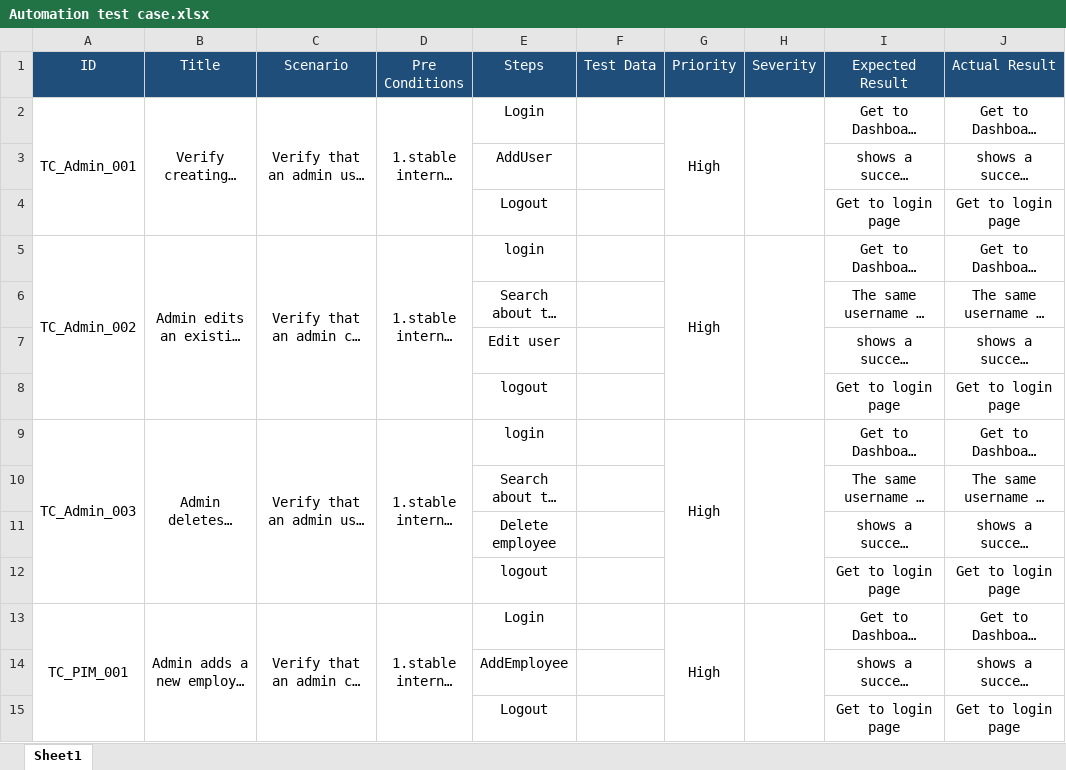
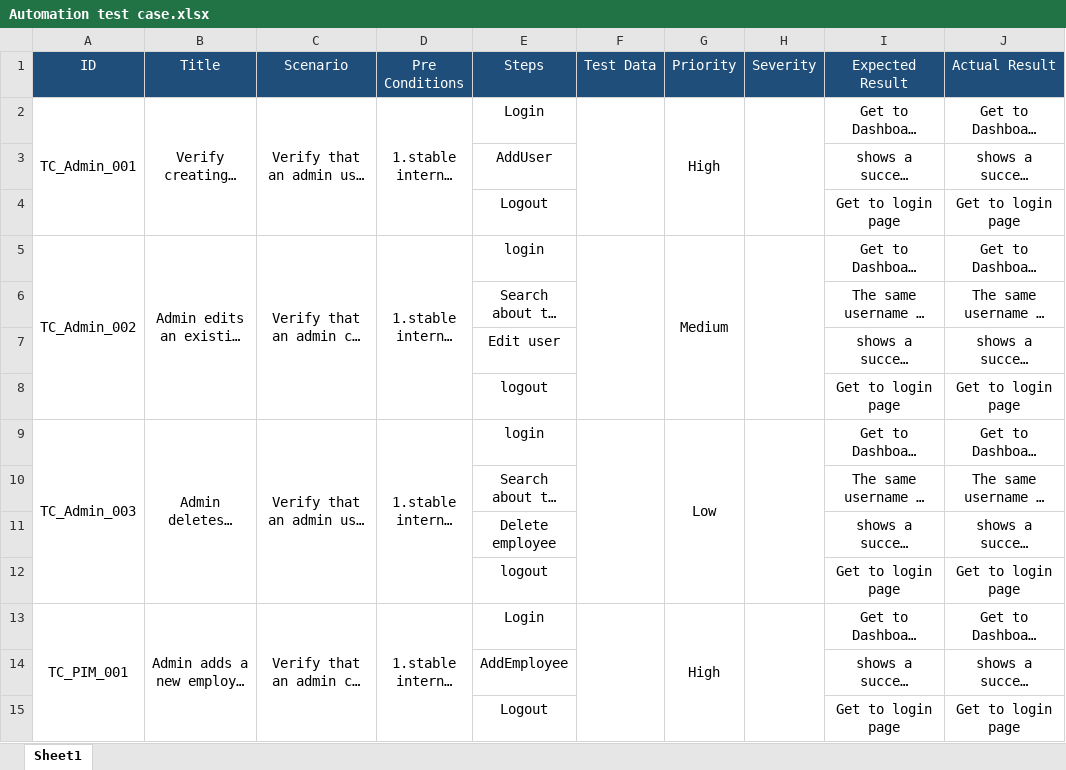
Before and after one commit to Alaa188/OrangeHrm, an Excel workbook: 7- Automation Test cases/Automation test case.xlsx, sheet Sheet1, drawn as a sheet; only a part is shown; long unchanged cells end in …; values as stored, in another font and other column widths than the file's, no borders; charts and pictures not drawn; the diff covers the shown part only; the diff names each change by its address in the sheet, - before the commit and + after, or states it on an @@ line.

```diff
--- a/7- Automation Test cases/Automation test case.xlsx (sheet Sheet1)
+++ b/7- Automation Test cases/Automation test case.xlsx (sheet Sheet1)
+F2:F4 merged
+F5:F8 merged
-G5 (Priority): High
+G5 (Priority): Medium
+F9:F12 merged
-G9 (Priority): High
+G9 (Priority): Low
+F13:F15 merged
```
Also changed, not shown: 1 added row, 8 removed rows, 6 edited cells, cell formats and merged cells elsewhere in this sheet, 4- Test cases/OrangeHRM_TestCase.xlsx, 5- Bug Report/OrangeHRM_Bug.xlsx, 24 other files.
